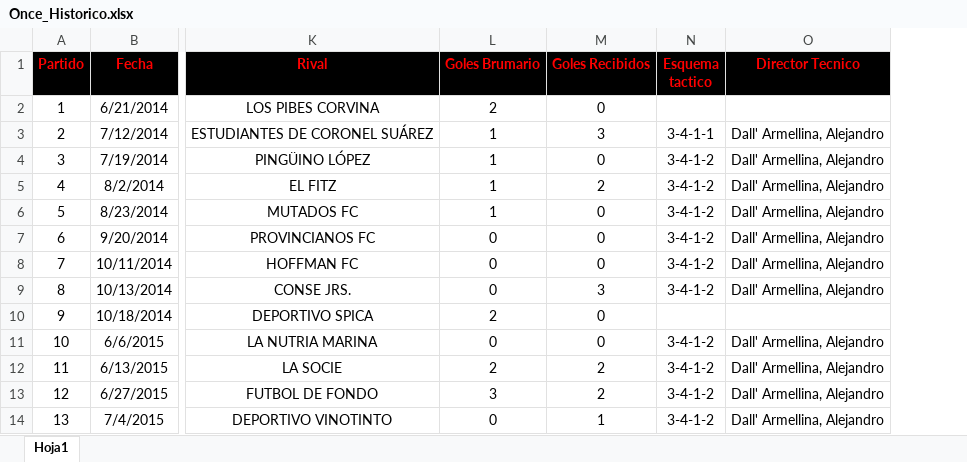
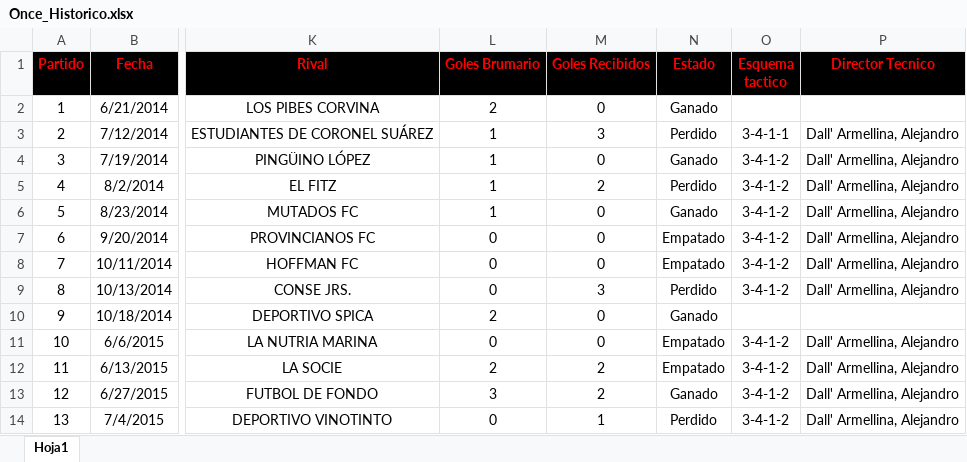
Before and after one commit to nicolascarreno/Brumario, an Excel workbook: backend/src/db/Once_Historico.xlsx, sheet Hoja1, drawn as a sheet; only a part is shown, gaps mark what is left out; values as stored, in another font and other column widths than the file's, no borders; the diff names each change by its address in the sheet, - before the commit and + after, or states it on an @@ line.

Commit message:
feat: mostrar todas las estadisticas de un jugador (en progreso)
Ahora se muestran las presencias sin jugar con partidos ganados, empatados y perdidos

```diff
--- a/backend/src/db/Once_Historico.xlsx (sheet Hoja1)
+++ b/backend/src/db/Once_Historico.xlsx (sheet Hoja1)
+column N (Estado), rows 2-14: Ganado | Perdido | Ganado | Perdido | Ganado | Empatado | Empatado | Perdido | Ganado | Empatado | Empatado | Ganado | Perdido
```
Also changed, not shown: 6 other files.
